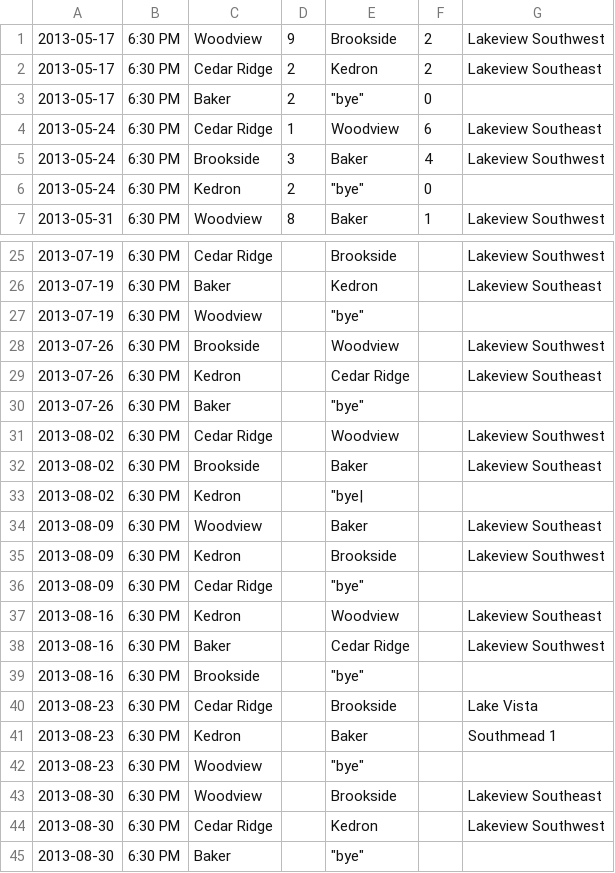
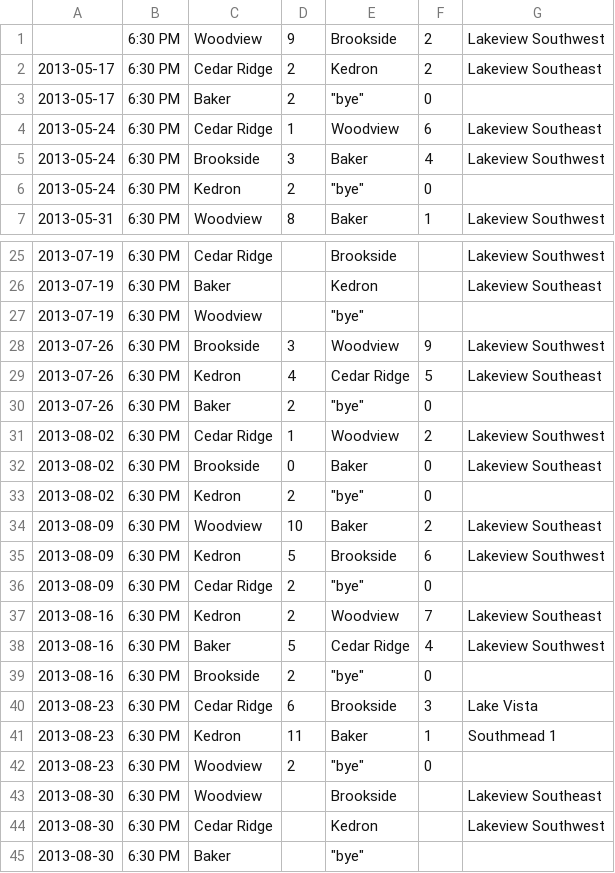
Before and after one commit to rdrake/nascsoccer.org, a CSV file: data/schedules/2013/regular-season/u14b.csv, drawn as a sheet; only a part is shown, gaps mark what is left out.

Commit message:
Updated Naz's stats.

```diff
--- a/data/schedules/2013/regular-season/u14b.csv
+++ b/data/schedules/2013/regular-season/u14b.csv
@@ -1,2 +1,2 @@
-2013-05-17,6:30 PM,Woodview,9,Brookside,2,Lakeview Southwest
+ ,6:30 PM,Woodview,9,Brookside,2,Lakeview Southwest
 2013-05-17,6:30 PM,Cedar Ridge,2,Kedron,2,Lakeview Southeast
@@ -27,17 +27,17 @@
 2013-07-19,6:30 PM,Woodview,,"""bye""",,
-2013-07-26,6:30 PM,Brookside,,Woodview,,Lakeview Southwest
-2013-07-26,6:30 PM,Kedron,,Cedar Ridge,,Lakeview Southeast
-2013-07-26,6:30 PM,Baker,,"""bye""",,
-2013-08-02,6:30 PM,Cedar Ridge,,Woodview,,Lakeview Southwest
-2013-08-02,6:30 PM,Brookside,,Baker,,Lakeview Southeast
-2013-08-02,6:30 PM,Kedron,,"""bye|",,
-2013-08-09,6:30 PM,Woodview,,Baker,,Lakeview Southeast
-2013-08-09,6:30 PM,Kedron,,Brookside,,Lakeview Southwest
-2013-08-09,6:30 PM,Cedar Ridge,,"""bye""",,
-2013-08-16,6:30 PM,Kedron,,Woodview,,Lakeview Southeast
-2013-08-16,6:30 PM,Baker,,Cedar Ridge,,Lakeview Southwest
-2013-08-16,6:30 PM,Brookside,,"""bye""",,
-2013-08-23,6:30 PM,Cedar Ridge,,Brookside,,Lake Vista
-2013-08-23,6:30 PM,Kedron,,Baker,,Southmead 1
-2013-08-23,6:30 PM,Woodview,,"""bye""",,
+2013-07-26,6:30 PM,Brookside,3,Woodview,9,Lakeview Southwest
+2013-07-26,6:30 PM,Kedron,4,Cedar Ridge,5,Lakeview Southeast
+2013-07-26,6:30 PM,Baker,2,"""bye""",0,
+2013-08-02,6:30 PM,Cedar Ridge,1,Woodview,2,Lakeview Southwest
+2013-08-02,6:30 PM,Brookside,0,Baker,0,Lakeview Southeast
+2013-08-02,6:30 PM,Kedron,2,"""bye""",0,
+2013-08-09,6:30 PM,Woodview,10,Baker,2,Lakeview Southeast
+2013-08-09,6:30 PM,Kedron,5,Brookside,6,Lakeview Southwest
+2013-08-09,6:30 PM,Cedar Ridge,2,"""bye""",0,
+2013-08-16,6:30 PM,Kedron,2,Woodview,7,Lakeview Southeast
+2013-08-16,6:30 PM,Baker,5,Cedar Ridge,4,Lakeview Southwest
+2013-08-16,6:30 PM,Brookside,2,"""bye""",0,
+2013-08-23,6:30 PM,Cedar Ridge,6,Brookside,3,Lake Vista
+2013-08-23,6:30 PM,Kedron,11,Baker,1,Southmead 1
+2013-08-23,6:30 PM,Woodview,2,"""bye""",0,
 2013-08-30,6:30 PM,Woodview,,Brookside,,Lakeview Southeast
```
